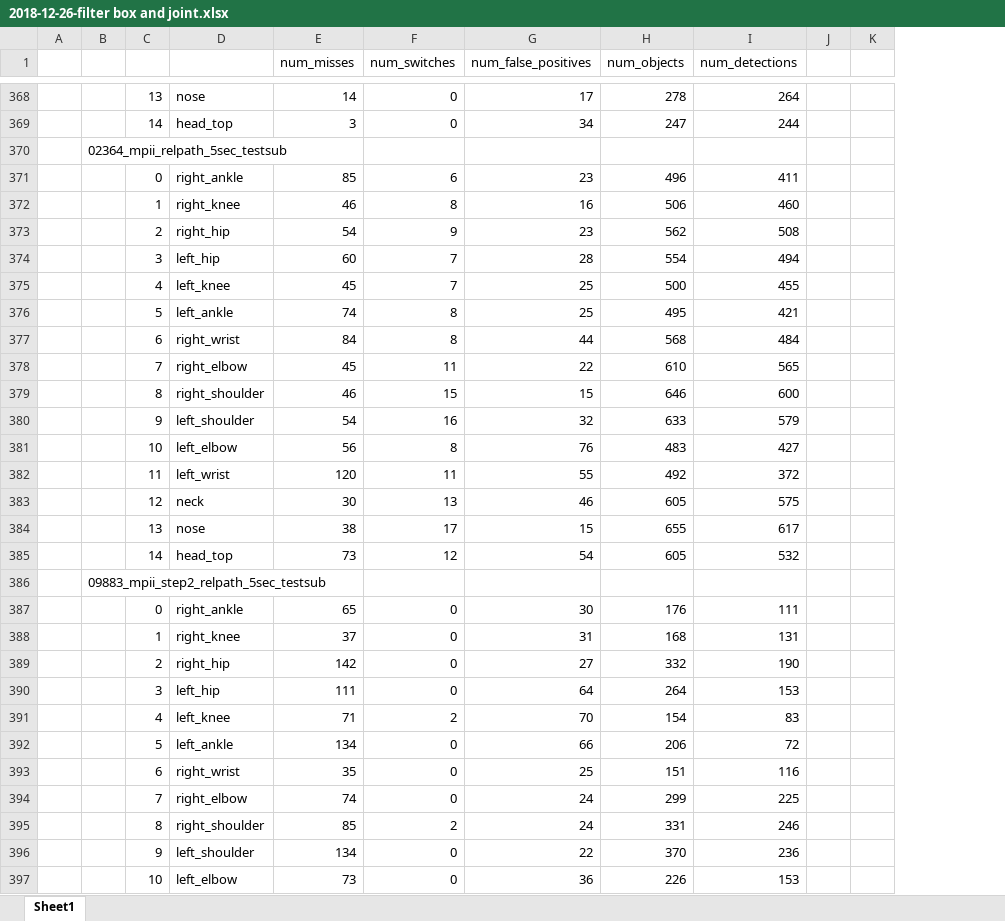
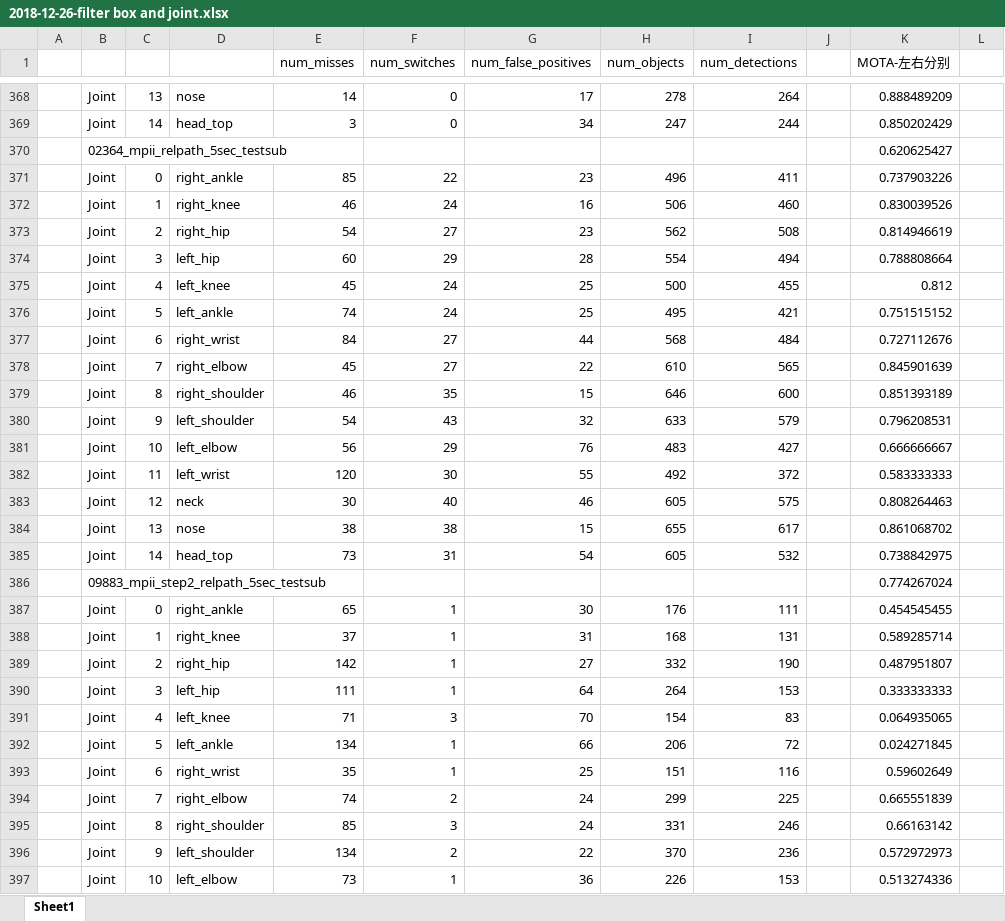
Before and after one commit to Odaimoko/nise-embedding, an Excel workbook: 2018-12-26-filter box and joint.xlsx, sheet Sheet1, drawn as a sheet; only a part is shown, gaps mark what is left out; values as stored, in another font and other column widths than the file's, no cell formats; conditional formats not drawn; removed rows and columns are numbered as before the commit, all else as after; the diff covers the shown part only; the diff names each change by its address in the sheet, - before the commit and + after, or states it on an @@ line.

```diff
--- a/2018-12-26-filter box and joint.xlsx (sheet Sheet1)
+++ b/2018-12-26-filter box and joint.xlsx (sheet Sheet1)
-column B, rows 370-386: 02364_mpii_relpath_5sec_testsub |  |  |  |  |  |  |  |  |  |  |  |  |  |  |  | 09883_mpii_step2_relpath_5sec_testsub
+column B, rows 368-397: Joint | Joint | 02364_mpii_relpath_5sec_testsub | Joint | Joint | Joint | Joint | Joint | Joint | Joint | Joint | Joint | Joint | Joint | Joint | Joint | Joint | Joint | 09883_mpii_step2_relpath_5sec_testsub | Joint | Joint | Joint | Joint | Joint | Joint | Joint | Joint | Joint | Joint | Joint
+column K (MOTA-左右分别), rows 368-397: 0.888489209 | 0.850202429 | 0.620625427 | 0.737903226 | 0.830039526 | 0.814946619 | 0.788808664 | 0.812 | 0.751515152 | 0.727112676 | 0.845901639 | 0.851393189 | 0.796208531 | 0.666666667 | 0.583333333 | 0.808264463 | 0.861068702 | 0.738842975 | 0.774267024 | 0.454545455 | 0.589285714 | 0.487951807 | 0.333333333 | 0.064935065 | 0.024271845 | 0.59602649 | 0.665551839 | 0.66163142 | 0.572972973 | 0.513274336
-F371 (num_switches): 6
+F371 (num_switches): 22
-F372 (num_switches): 8
+F372 (num_switches): 24
-F373 (num_switches): 9
+F373 (num_switches): 27
-F374 (num_switches): 7
+F374 (num_switches): 29
-F375 (num_switches): 7
+F375 (num_switches): 24
-F376 (num_switches): 8
+F376 (num_switches): 24
-F377 (num_switches): 8
+F377 (num_switches): 27
-F378 (num_switches): 11
+F378 (num_switches): 27
-F379 (num_switches): 15
+F379 (num_switches): 35
-F380 (num_switches): 16
+F380 (num_switches): 43
-F381 (num_switches): 8
+F381 (num_switches): 29
-F382 (num_switches): 11
+F382 (num_switches): 30
-F383 (num_switches): 13
+F383 (num_switches): 40
-F384 (num_switches): 17
+F384 (num_switches): 38
-F385 (num_switches): 12
+F385 (num_switches): 31
-F387:F390 (num_switches): 0
+F387:F390 (num_switches): 1
-F391 (num_switches): 2
+F391 (num_switches): 3
-F392:F393 (num_switches): 0
+F392:F393 (num_switches): 1
-F394 (num_switches): 0
+F394 (num_switches): 2
-F395 (num_switches): 2
+F395 (num_switches): 3
-F396 (num_switches): 0
+F396 (num_switches): 2
-F397 (num_switches): 0
+F397 (num_switches): 1
```
Also changed, not shown: 28 added rows, 28 removed rows and 602 edited cells elsewhere in this sheet, cell formats, 2019-02-27-tracking- box 和 joint thres 调参.xlsx, 2019-2-28-020910+07496_mpii-.35-.5-.5-.4.xlsx, 15 other files.
